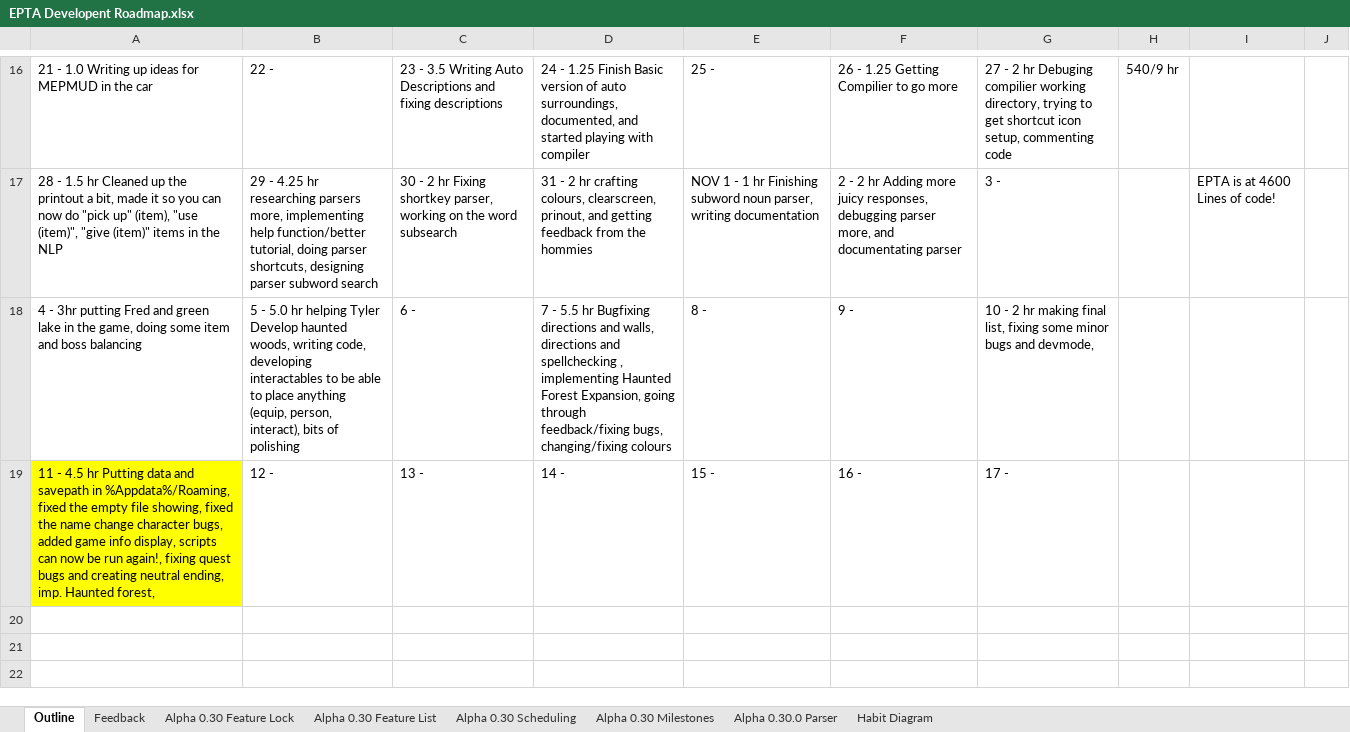
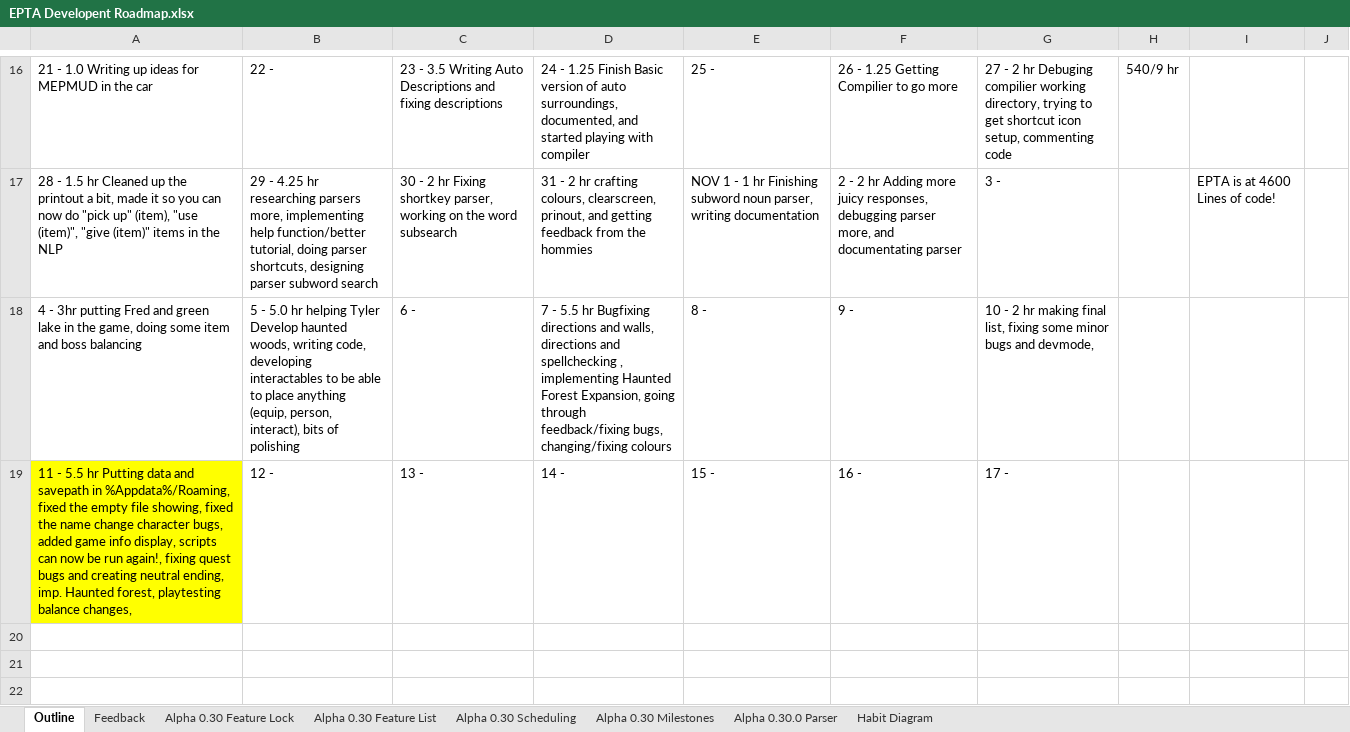
Before and after one commit to MitchellLemieux/EngPhysAdventure, an Excel workbook: Dev/EPTA Developent Roadmap.xlsx, sheet Outline, drawn as a sheet; only a part is shown, gaps mark what is left out; values as stored, in another font and other column widths than the file's, no borders; the diff names each change by its address in the sheet, - before the commit and + after, or states it on an @@ line.

```diff
--- a/Dev/EPTA Developent Roadmap.xlsx (sheet Outline)
+++ b/Dev/EPTA Developent Roadmap.xlsx (sheet Outline)
-A19: 11 - 4.5 hr Putting data and savepath in %Appdata%/Roaming, fixed the empty file showing, fixed the name change character bugs, added game info display, scripts can now be run again!, fixing quest bugs and creating neutral ending, imp. Haunted forest,
+A19: 11 - 5.5 hr Putting data and savepath in %Appdata%/Roaming, fixed the empty file showing, fixed the name change character bugs, added game info display, scripts can now be run again!, fixing quest bugs and creating neutral ending, imp. Haunted forest, playtesting balance changes,
```
Also changed, not shown: sheet Alpha 0.30 Feature Lock, 2 other files.
